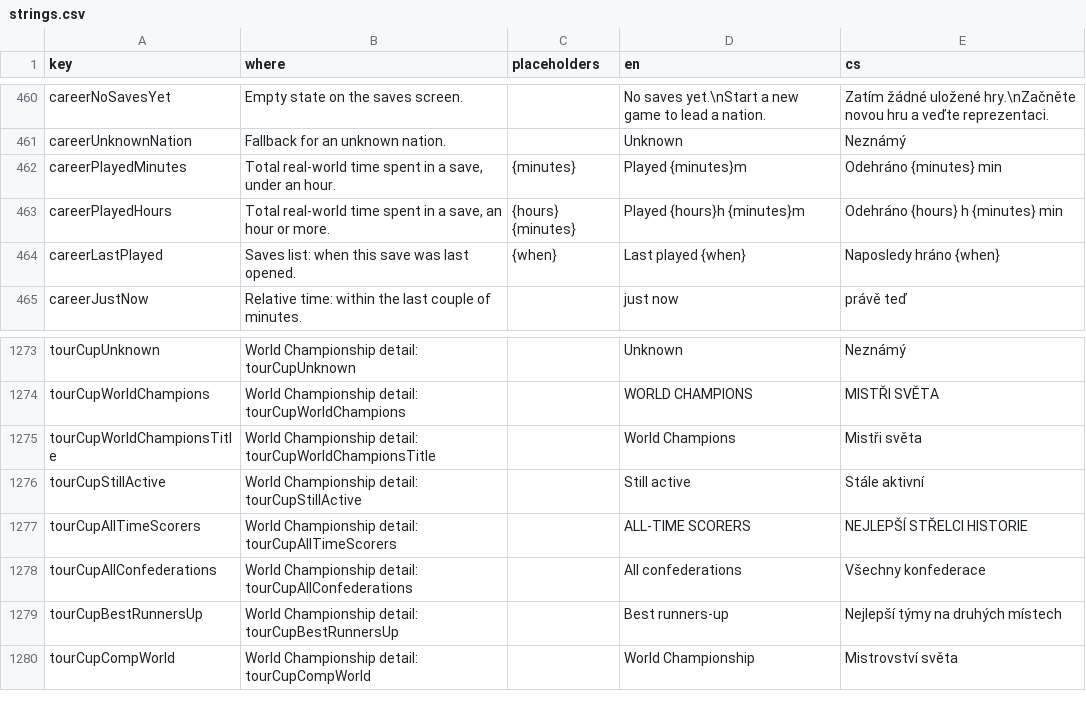
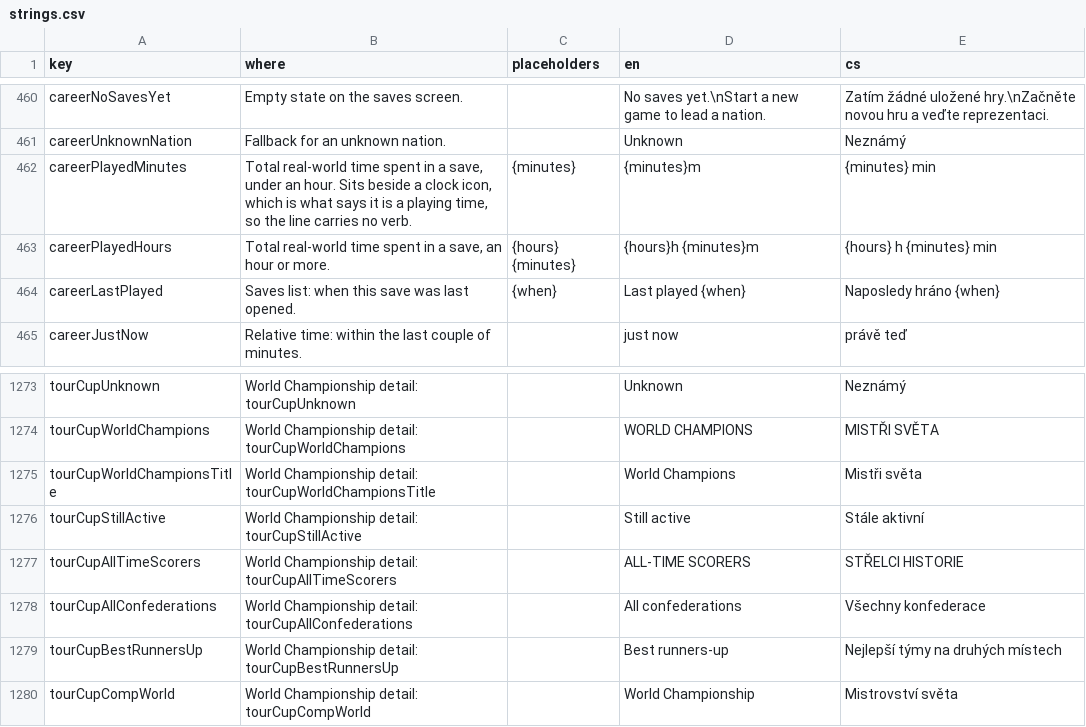
Before and after one commit to Kapsid/fnm26, a CSV file: copy/strings.csv, drawn as a sheet; only a part is shown, gaps mark what is left out.

```diff
--- a/copy/strings.csv
+++ b/copy/strings.csv
@@ -461,4 +461,4 @@ careerNoSavesYet,Empty state on the saves screen.,,No saves yet.\nStart a new ga
 careerUnknownNation,Fallback for an unknown nation.,,Unknown,Neznámý
-careerPlayedMinutes,"Total real-world time spent in a save, under an hour.",{minutes},Played {minutes}m,Odehráno {minutes} min
-careerPlayedHours,"Total real-world time spent in a save, an hour or more.",{hours} {minutes},Played {hours}h {minutes}m,Odehráno {hours} h {minutes} min
+careerPlayedMinutes,"Total real-world time spent in a save, under an hour. Sits beside a clock icon, which is what says it is a playing time, so the line carries no verb.",{minutes},{minutes}m,{minutes} min
+careerPlayedHours,"Total real-world time spent in a save, an hour or more.",{hours} {minutes},{hours}h {minutes}m,{hours} h {minutes} min
 careerLastPlayed,Saves list: when this save was last opened.,{when},Last played {when},Naposledy hráno {when}
@@ -1276,3 +1276,3 @@ tourCupWorldChampionsTitle,World Championship detail: tourCupWorldChampionsTitle
 tourCupStillActive,World Championship detail: tourCupStillActive,,Still active,Stále aktivní
-tourCupAllTimeScorers,World Championship detail: tourCupAllTimeScorers,,ALL-TIME SCORERS,NEJLEPŠÍ STŘELCI HISTORIE
+tourCupAllTimeScorers,World Championship detail: tourCupAllTimeScorers,,ALL-TIME SCORERS,STŘELCI HISTORIE
 tourCupAllConfederations,World Championship detail: tourCupAllConfederations,,All confederations,Všechny konfederace
```
Also changed, not shown: 13 other files.
